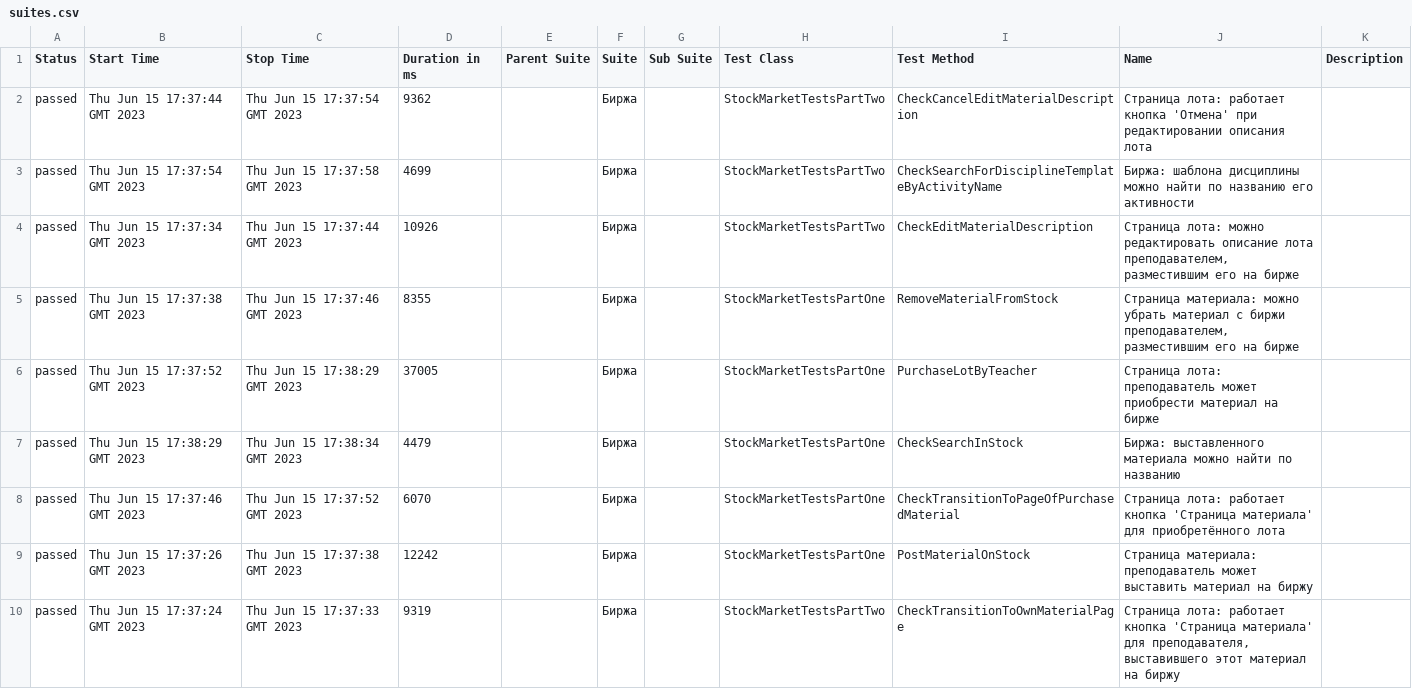
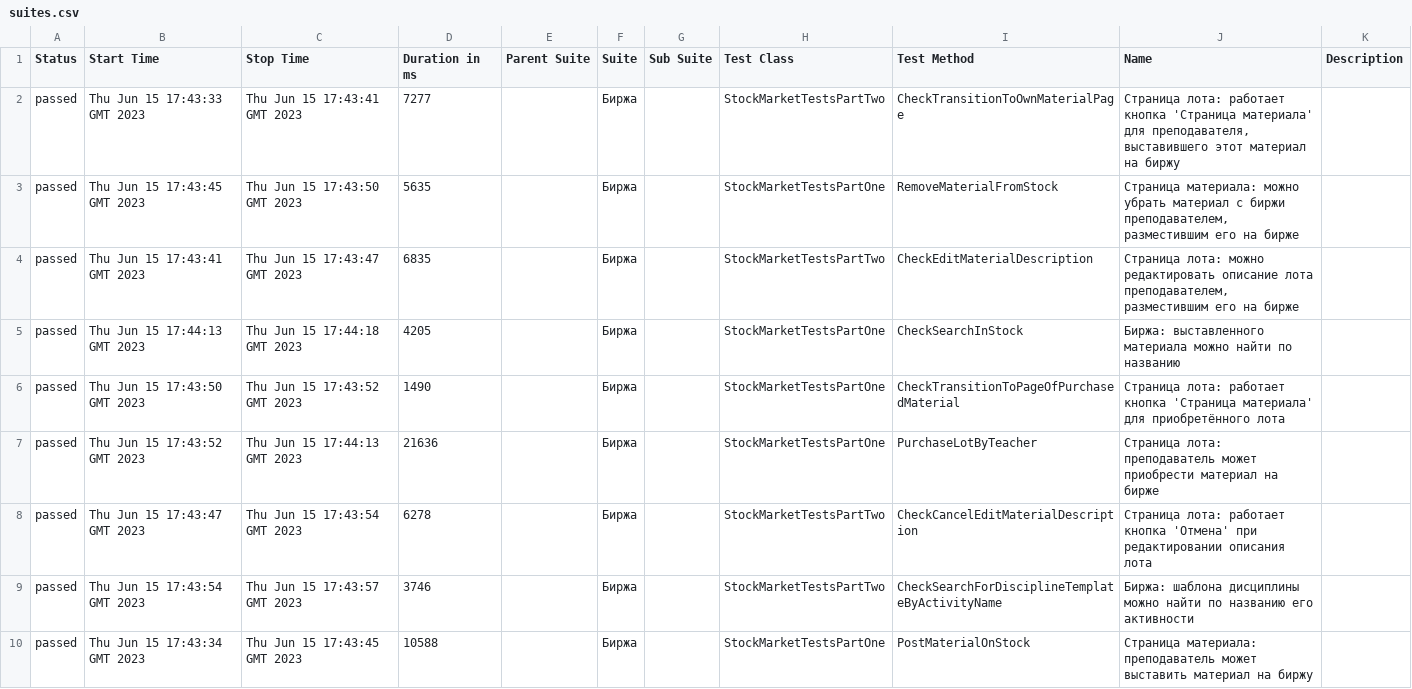
Before and after one commit to allure-report/allure-report.github.io, a CSV file: data/suites.csv, drawn as a sheet.

```diff
--- a/data/suites.csv
+++ b/data/suites.csv
@@ -1,10 +1,10 @@
 "Status","Start Time","Stop Time","Duration in ms","Parent Suite","Suite","Sub Suite","Test Class","Test Method","Name","Description"
-"passed","Thu Jun 15 17:37:44 GMT 2023","Thu Jun 15 17:37:54 GMT 2023","9362","","Биржа","","StockMarketTestsPartTwo","CheckCancelEditMaterialDescription","Страница лота: работает кнопка 'Отмена' при редактировании описания лота",""
-"passed","Thu Jun 15 17:37:54 GMT 2023","Thu Jun 15 17:37:58 GMT 2023","4699","","Биржа","","StockMarketTestsPartTwo","CheckSearchForDisciplineTemplateByActivityName","Биржа: шаблона дисциплины можно найти по названию его активности",""
-"passed","Thu Jun 15 17:37:34 GMT 2023","Thu Jun 15 17:37:44 GMT 2023","10926","","Биржа","","StockMarketTestsPartTwo","CheckEditMaterialDescription","Страница лота: можно редактировать описание лота преподавателем, разместившим его на бирже",""
-"passed","Thu Jun 15 17:37:38 GMT 2023","Thu Jun 15 17:37:46 GMT 2023","8355","","Биржа","","StockMarketTestsPartOne","RemoveMaterialFromStock","Страница материала: можно убрать материал с биржи преподавателем, разместившим его на бирже",""
-"passed","Thu Jun 15 17:37:52 GMT 2023","Thu Jun 15 17:38:29 GMT 2023","37005","","Биржа","","StockMarketTestsPartOne","PurchaseLotByTeacher","Страница лота: преподаватель может приобрести материал на бирже",""
-"passed","Thu Jun 15 17:38:29 GMT 2023","Thu Jun 15 17:38:34 GMT 2023","4479","","Биржа","","StockMarketTestsPartOne","CheckSearchInStock","Биржа: выставленного материала можно найти по названию",""
-"passed","Thu Jun 15 17:37:46 GMT 2023","Thu Jun 15 17:37:52 GMT 2023","6070","","Биржа","","StockMarketTestsPartOne","CheckTransitionToPageOfPurchasedMaterial","Страница лота: работает кнопка 'Страница материала' для приобретённого лота",""
-"passed","Thu Jun 15 17:37:26 GMT 2023","Thu Jun 15 17:37:38 GMT 2023","12242","","Биржа","","StockMarketTestsPartOne","PostMaterialOnStock","Страница материала: преподаватель может выставить материал на биржу",""
-"passed","Thu Jun 15 17:37:24 GMT 2023","Thu Jun 15 17:37:33 GMT 2023","9319","","Биржа","","StockMarketTestsPartTwo","CheckTransitionToOwnMaterialPage","Страница лота: работает кнопка 'Страница материала' для преподавателя, выставившего этот материал на биржу",""
+"passed","Thu Jun 15 17:43:33 GMT 2023","Thu Jun 15 17:43:41 GMT 2023","7277","","Биржа","","StockMarketTestsPartTwo","CheckTransitionToOwnMaterialPage","Страница лота: работает кнопка 'Страница материала' для преподавателя, выставившего этот материал на биржу",""
+"passed","Thu Jun 15 17:43:45 GMT 2023","Thu Jun 15 17:43:50 GMT 2023","5635","","Биржа","","StockMarketTestsPartOne","RemoveMaterialFromStock","Страница материала: можно убрать материал с биржи преподавателем, разместившим его на бирже",""
+"passed","Thu Jun 15 17:43:41 GMT 2023","Thu Jun 15 17:43:47 GMT 2023","6835","","Биржа","","StockMarketTestsPartTwo","CheckEditMaterialDescription","Страница лота: можно редактировать описание лота преподавателем, разместившим его на бирже",""
+"passed","Thu Jun 15 17:44:13 GMT 2023","Thu Jun 15 17:44:18 GMT 2023","4205","","Биржа","","StockMarketTestsPartOne","CheckSearchInStock","Биржа: выставленного материала можно найти по названию",""
+"passed","Thu Jun 15 17:43:50 GMT 2023","Thu Jun 15 17:43:52 GMT 2023","1490","","Биржа","","StockMarketTestsPartOne","CheckTransitionToPageOfPurchasedMaterial","Страница лота: работает кнопка 'Страница материала' для приобретённого лота",""
+"passed","Thu Jun 15 17:43:52 GMT 2023","Thu Jun 15 17:44:13 GMT 2023","21636","","Биржа","","StockMarketTestsPartOne","PurchaseLotByTeacher","Страница лота: преподаватель может приобрести материал на бирже",""
+"passed","Thu Jun 15 17:43:47 GMT 2023","Thu Jun 15 17:43:54 GMT 2023","6278","","Биржа","","StockMarketTestsPartTwo","CheckCancelEditMaterialDescription","Страница лота: работает кнопка 'Отмена' при редактировании описания лота",""
+"passed","Thu Jun 15 17:43:54 GMT 2023","Thu Jun 15 17:43:57 GMT 2023","3746","","Биржа","","StockMarketTestsPartTwo","CheckSearchForDisciplineTemplateByActivityName","Биржа: шаблона дисциплины можно найти по названию его активности",""
+"passed","Thu Jun 15 17:43:34 GMT 2023","Thu Jun 15 17:43:45 GMT 2023","10588","","Биржа","","StockMarketTestsPartOne","PostMaterialOnStock","Страница материала: преподаватель может выставить материал на биржу",""
```
Also changed, not shown: 48 other files.
